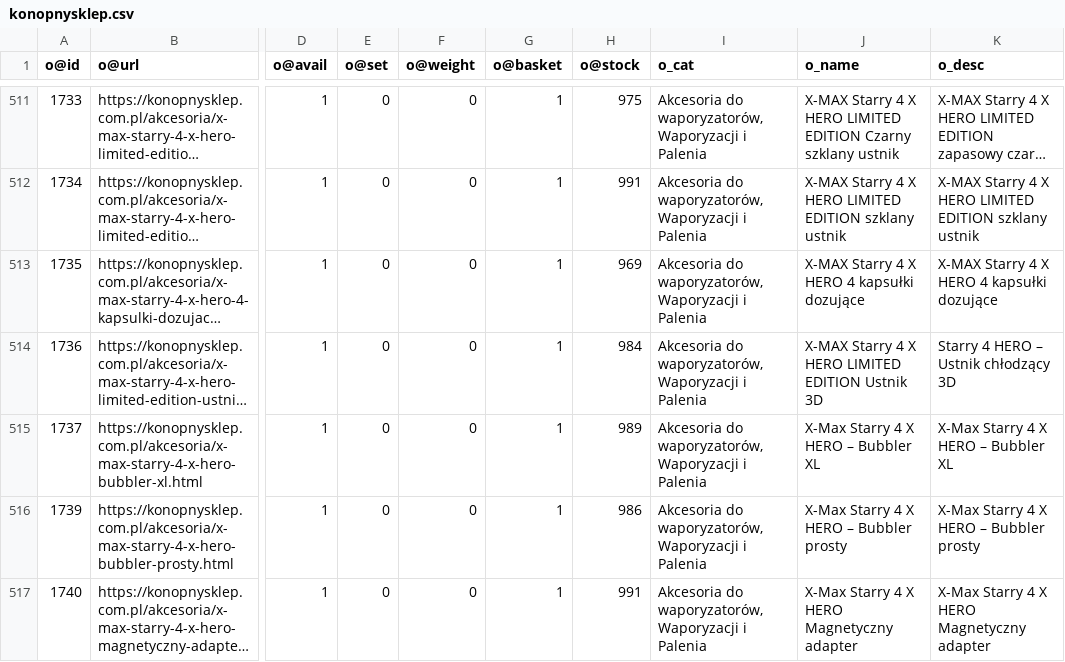
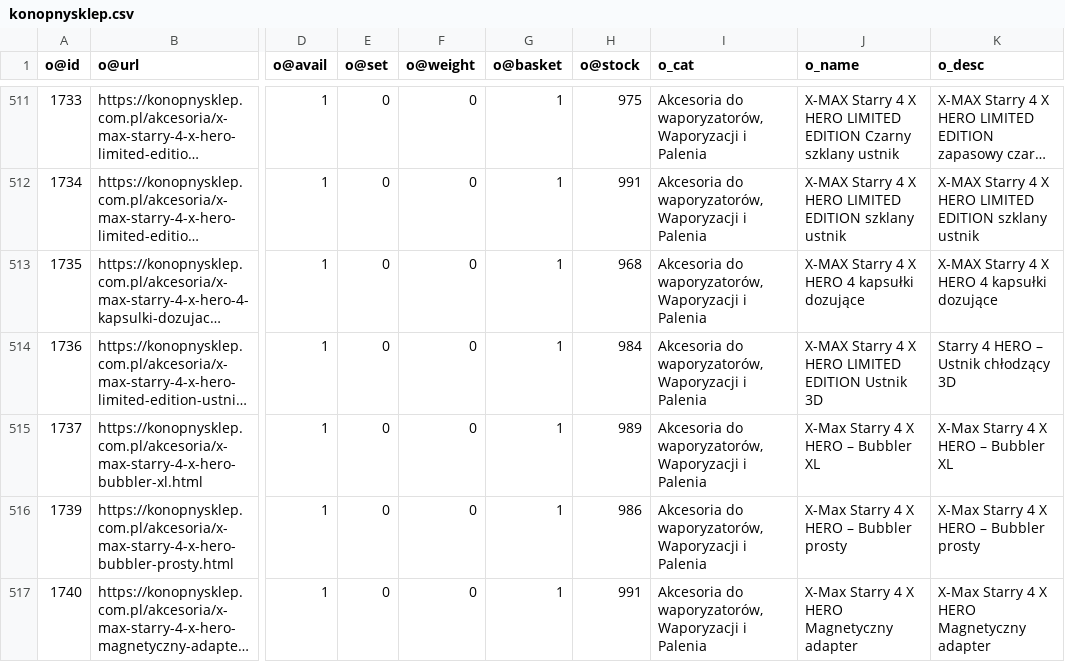
Before and after one commit to mgamerszone/xml-to-csv-konop, a CSV file: data/konopnysklep.csv, drawn as a sheet; only a part is shown, gaps mark what is left out; long unchanged cells end in …; the diff names each change by its address in the sheet, - before the commit and + after, or states it on an @@ line.

```diff
--- a/data/konopnysklep.csv
+++ b/data/konopnysklep.csv
-H513 (o@stock): 969
+H513 (o@stock): 968
```
